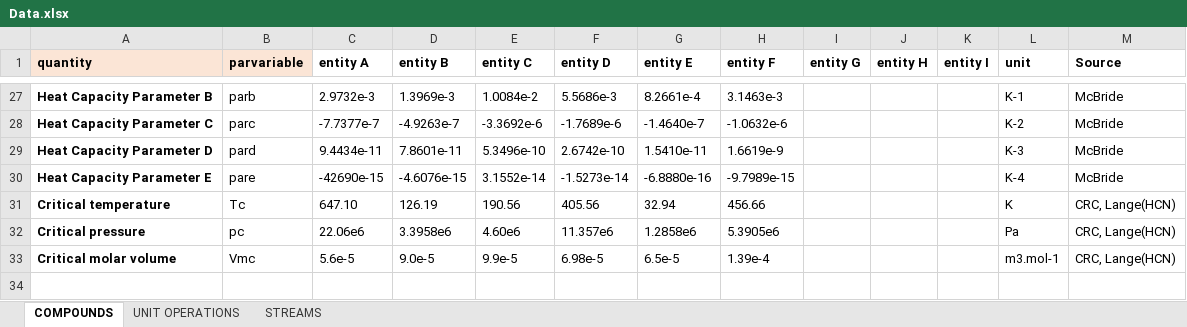
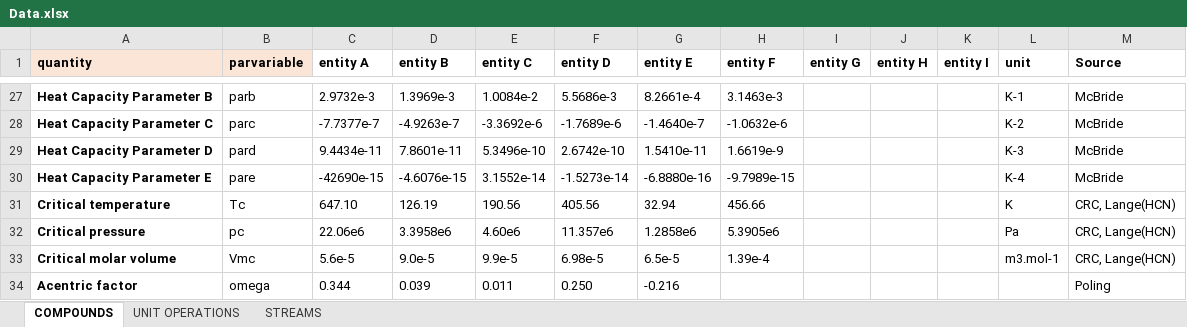
Before and after one commit to triceert/CS, an Excel workbook: MatlabWD/Data.xlsx, sheet COMPOUNDS, drawn as a sheet; only a part is shown, gaps mark what is left out; values as stored, in another font and other column widths than the file's, no borders; the diff names each change by its address in the sheet, - before the commit and + after, or states it on an @@ line.

Commit message:
Acentric factor added

```diff
--- a/MatlabWD/Data.xlsx (sheet COMPOUNDS)
+++ b/MatlabWD/Data.xlsx (sheet COMPOUNDS)
+row 34: Acentric factor | omega | 0.344 | 0.039 | 0.011 | 0.250 | -0.216 |  |  |  |  |  | Poling
```
